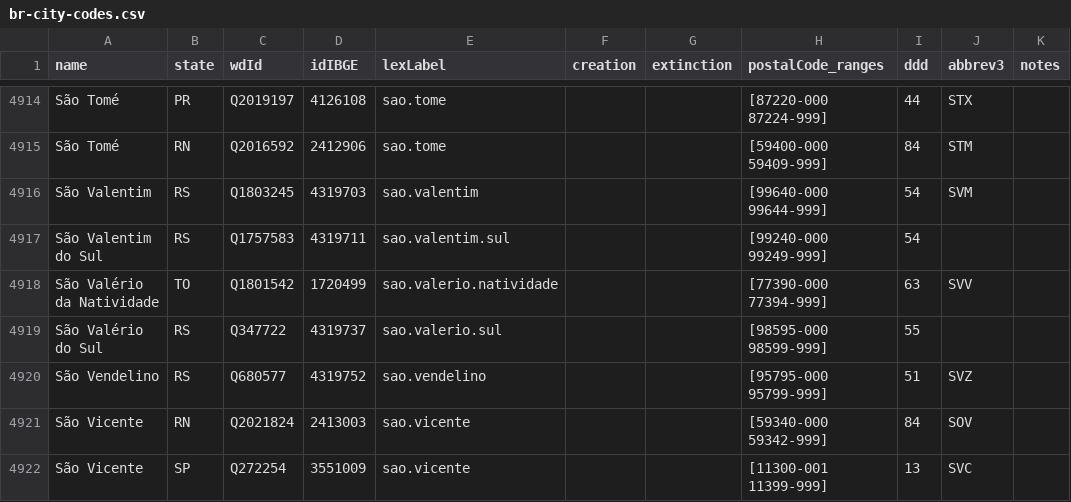
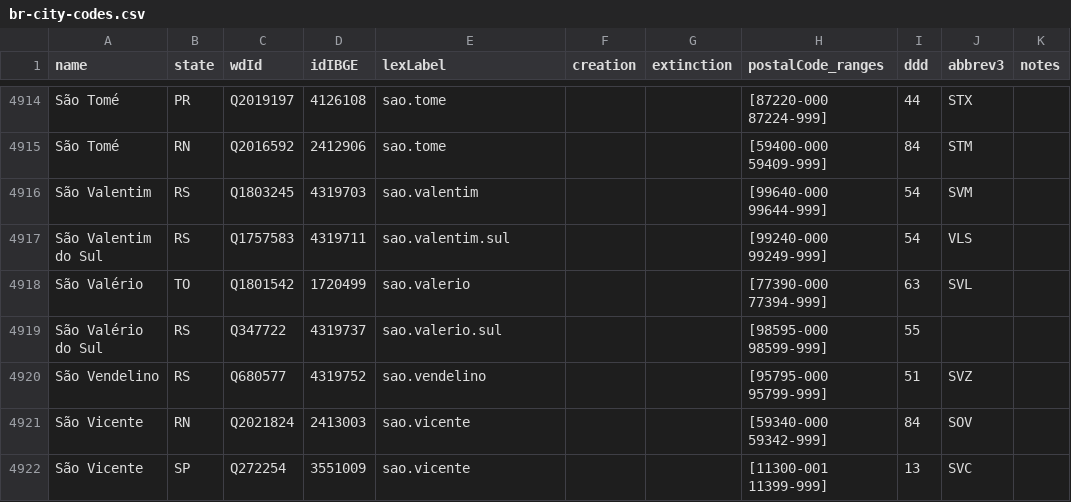
Before and after one commit to datasets-br/city-codes, a CSV file: data/br-city-codes.csv, drawn as a sheet; only a part is shown, gaps mark what is left out.

```diff
--- a/data/br-city-codes.csv
+++ b/data/br-city-codes.csv
@@ -4916,4 +4916,4 @@ São Tomé,RN,Q2016592,2412906,sao.tome,,,[59400-000 59409-999],84,STM,
 São Valentim,RS,Q1803245,4319703,sao.valentim,,,[99640-000 99644-999],54,SVM,
-São Valentim do Sul,RS,Q1757583,4319711,sao.valentim.sul,,,[99240-000 99249-999],54,,
-São Valério da Natividade,TO,Q1801542,1720499,sao.valerio.natividade,,,[77390-000 77394-999],63,SVV,
+São Valentim do Sul,RS,Q1757583,4319711,sao.valentim.sul,,,[99240-000 99249-999],54,VLS,
+São Valério,TO,Q1801542,1720499,sao.valerio,,,[77390-000 77394-999],63,SVL,
 São Valério do Sul,RS,Q347722,4319737,sao.valerio.sul,,,[98595-000 98599-999],55,,
```
Also changed, not shown: data/br-city-synonyms.csv.
